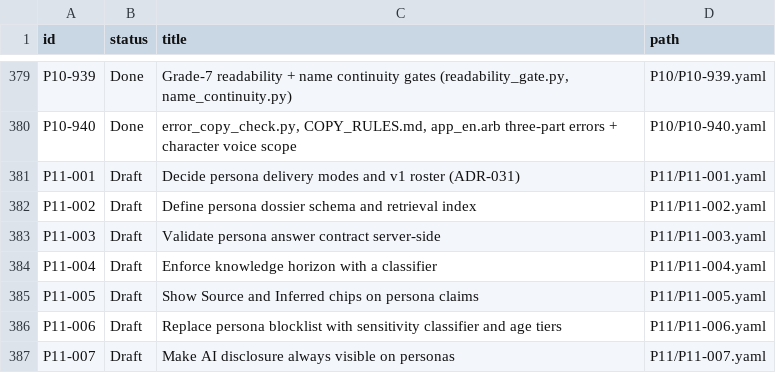
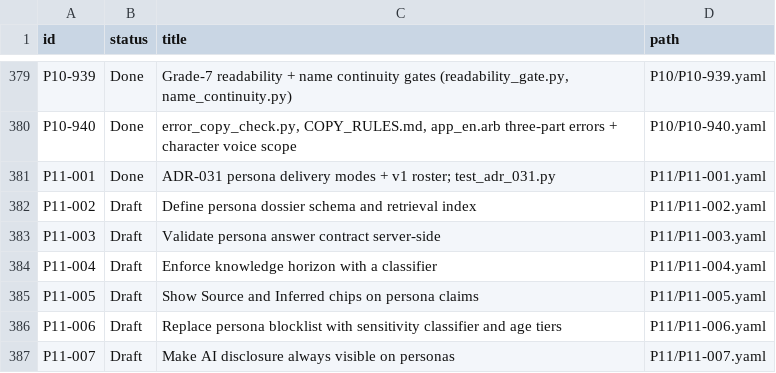
Before and after one commit to michaelTheKing0616/lingafriq-mobile-app-clone, a TSV file: docs/plan/CARD_STATUS.tsv, drawn as a sheet; only a part is shown, gaps mark what is left out.

```diff
--- a/docs/plan/CARD_STATUS.tsv
+++ b/docs/plan/CARD_STATUS.tsv
@@ -380,3 +380,3 @@ P10-939	Done	Grade-7 readability + name continuity gates (readability_gate.py, n
 P10-940	Done	error_copy_check.py, COPY_RULES.md, app_en.arb three-part errors + character voice scope	P10/P10-940.yaml
-P11-001	Draft	Decide persona delivery modes and v1 roster (ADR-031)	P11/P11-001.yaml
+P11-001	Done	ADR-031 persona delivery modes + v1 roster; test_adr_031.py	P11/P11-001.yaml
 P11-002	Draft	Define persona dossier schema and retrieval index	P11/P11-002.yaml
```
Also changed, not shown: 4 other files.
